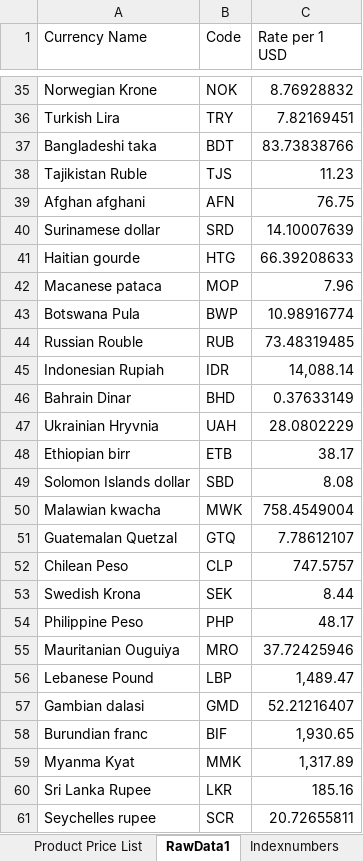
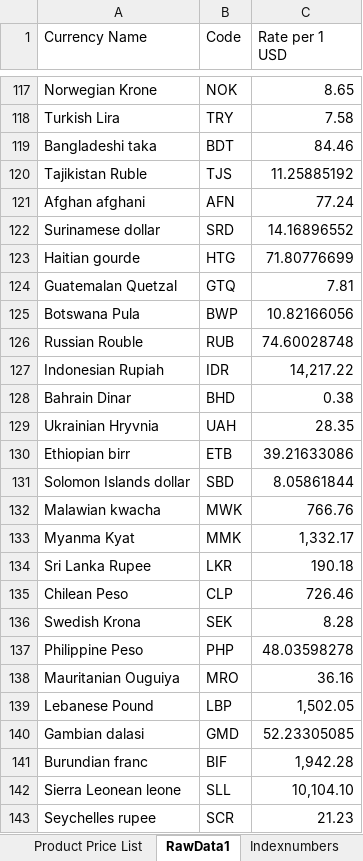
Before and after one commit to Wanderingbubble/PriceQuoter, an Excel workbook: Live_Price_Quote_Genrator.xlsm, sheet RawData1, drawn as a sheet; only a part is shown, gaps mark what is left out; values as stored, in another font and other column widths than the file's, no borders; charts and pictures not drawn; removed rows and columns are numbered as before the commit, all else as after; the diff covers the shown part only; the diff names each change by its address in the sheet, - before the commit and + after, or states it on an @@ line.

Commit message:
added debugging way for importing data & found issues in macro copying existing connection

```diff
--- a/Live_Price_Quote_Genrator.xlsm (sheet RawData1)
+++ b/Live_Price_Quote_Genrator.xlsm (sheet RawData1)
-C117 (Rate per 1 USD): 8.76928832
+C117 (Rate per 1 USD): 8.65
-C118 (Rate per 1 USD): 7.82169451
+C118 (Rate per 1 USD): 7.58
-C119 (Rate per 1 USD): 83.73838766
+C119 (Rate per 1 USD): 84.46
-C120 (Rate per 1 USD): 11.23
+C120 (Rate per 1 USD): 11.25885192
-C121 (Rate per 1 USD): 76.75
+C121 (Rate per 1 USD): 77.24
-C122 (Rate per 1 USD): 14.10007639
+C122 (Rate per 1 USD): 14.16896552
-C123 (Rate per 1 USD): 66.39208633
+C123 (Rate per 1 USD): 71.80776699
-row 42: Macanese pataca | MOP | 7.96
+row 124: Guatemalan Quetzal | GTQ | 7.81
-C125 (Rate per 1 USD): 10.98916774
+C125 (Rate per 1 USD): 10.82166056
-C126 (Rate per 1 USD): 73.48319485
+C126 (Rate per 1 USD): 74.60028748
-C127 (Rate per 1 USD): 14,088.14
+C127 (Rate per 1 USD): 14,217.22
-C128 (Rate per 1 USD): 0.37633149
+C128 (Rate per 1 USD): 0.38
-C129 (Rate per 1 USD): 28.0802229
+C129 (Rate per 1 USD): 28.35
-C130 (Rate per 1 USD): 38.17
+C130 (Rate per 1 USD): 39.21633086
-C131 (Rate per 1 USD): 8.08
+C131 (Rate per 1 USD): 8.05861844
-C132 (Rate per 1 USD): 758.4549004
+C132 (Rate per 1 USD): 766.76
-row 51: Guatemalan Quetzal | GTQ | 7.78612107
+row 133: Myanma Kyat | MMK | 1,332.17
+row 134: Sri Lanka Rupee | LKR | 190.18
-C135 (Rate per 1 USD): 747.5757
+C135 (Rate per 1 USD): 726.46
-C136 (Rate per 1 USD): 8.44
+C136 (Rate per 1 USD): 8.28
-C137 (Rate per 1 USD): 48.17
+C137 (Rate per 1 USD): 48.03598278
-C138 (Rate per 1 USD): 37.72425946
+C138 (Rate per 1 USD): 36.16
-C139 (Rate per 1 USD): 1,489.47
+C139 (Rate per 1 USD): 1,502.05
-C140 (Rate per 1 USD): 52.21216407
+C140 (Rate per 1 USD): 52.23305085
-C141 (Rate per 1 USD): 1,930.65
+C141 (Rate per 1 USD): 1,942.28
-row 59: Myanma Kyat | MMK | 1,317.89
-row 60: Sri Lanka Rupee | LKR | 185.16
+row 142: Sierra Leonean leone | SLL | 10,104.10
-C143 (Rate per 1 USD): 20.72655811
+C143 (Rate per 1 USD): 21.23
```
Also changed, not shown: 86 added rows, 86 removed rows, 35 edited cells and cell formats elsewhere in this sheet, sheet MainOperation, sheet Sorting, sheet RoundOff, sheet Product Price List, charts or pictures, 6 other files.
